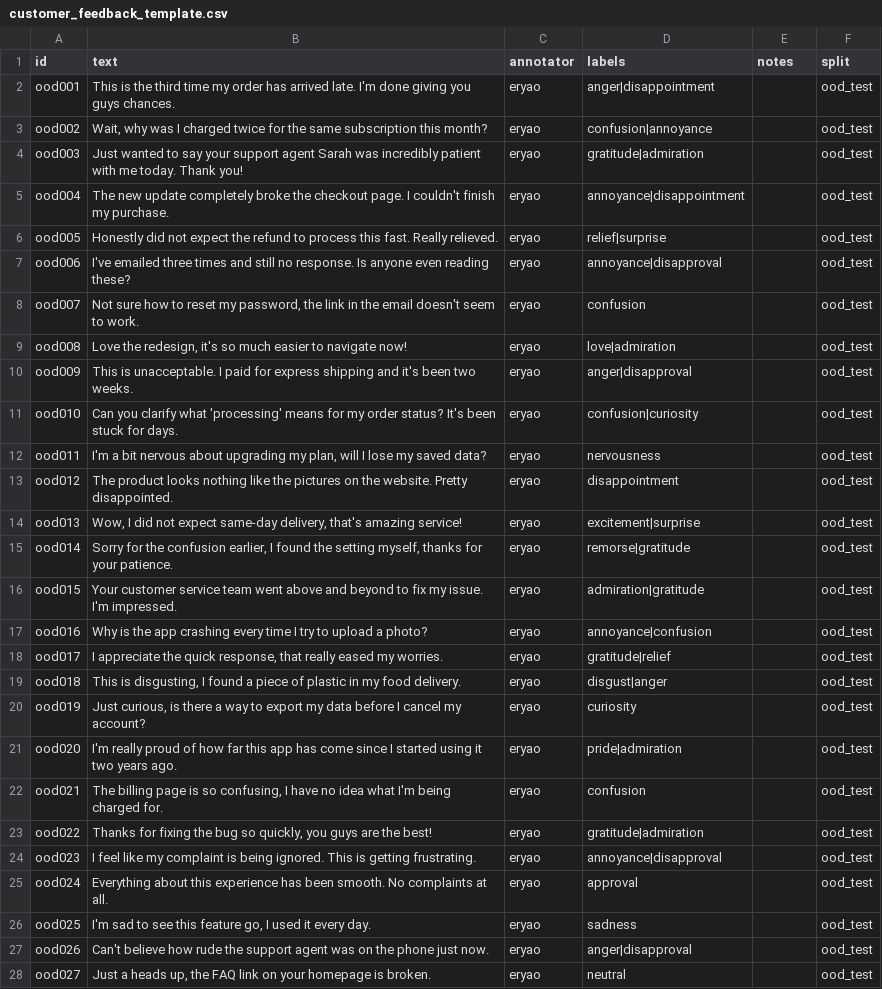
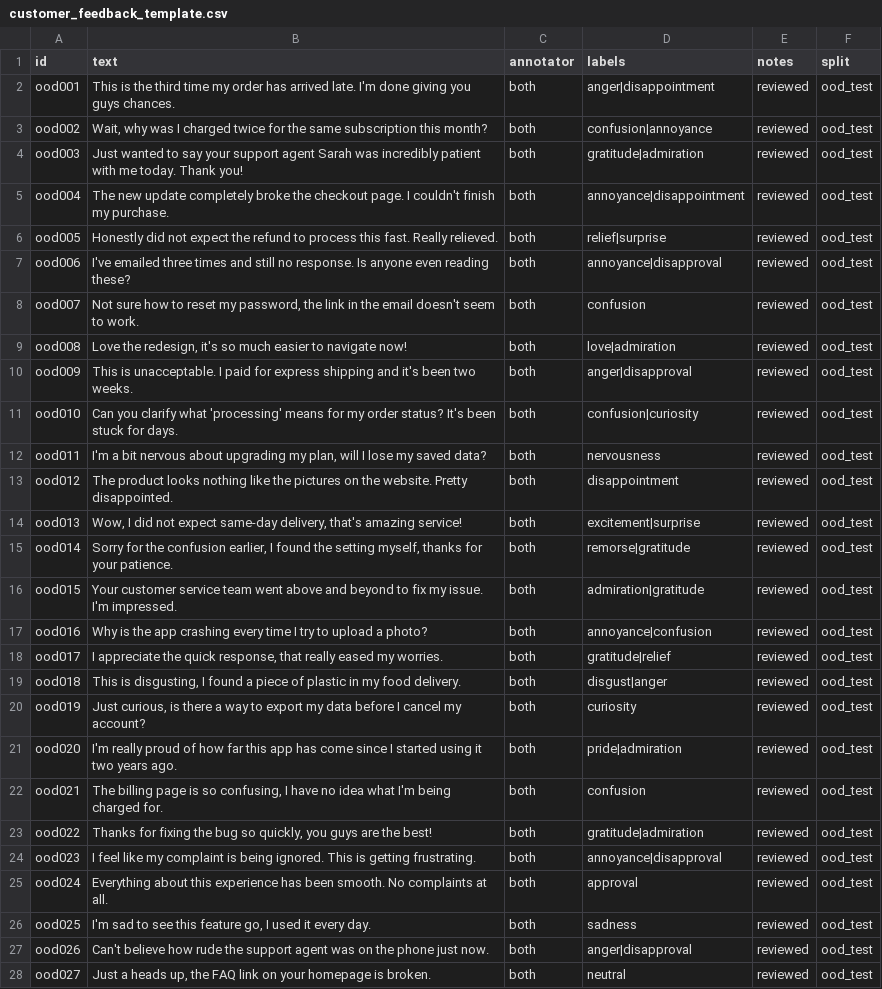
Before and after one commit to markding1010sm/Deep-Learning-project, a CSV file: data/ood/customer_feedback_template.csv, drawn as a sheet; only a part is shown; the diff covers the shown part only; the diff names each change by its address in the sheet, - before the commit and + after, or states it on an @@ line.

Commit message:
Expand out-of-domain test set to 50 messages, mark as reviewed
Added 14 more messages (037-050) covering emotions underrepresented
in the first batch (joy, amusement, caring, desire, realization,
fear). All 50 rows now marked annotator=both / notes=reviewed after
both team members looked through the set.

```diff
--- a/data/ood/customer_feedback_template.csv
+++ b/data/ood/customer_feedback_template.csv
-C2:C28 (annotator): eryao
+C2:C28 (annotator): both
-E2:E28 (notes): (empty)
+E2:E28 (notes): reviewed
```
Also changed, not shown: 14 added rows and 18 edited cells elsewhere in this file.
